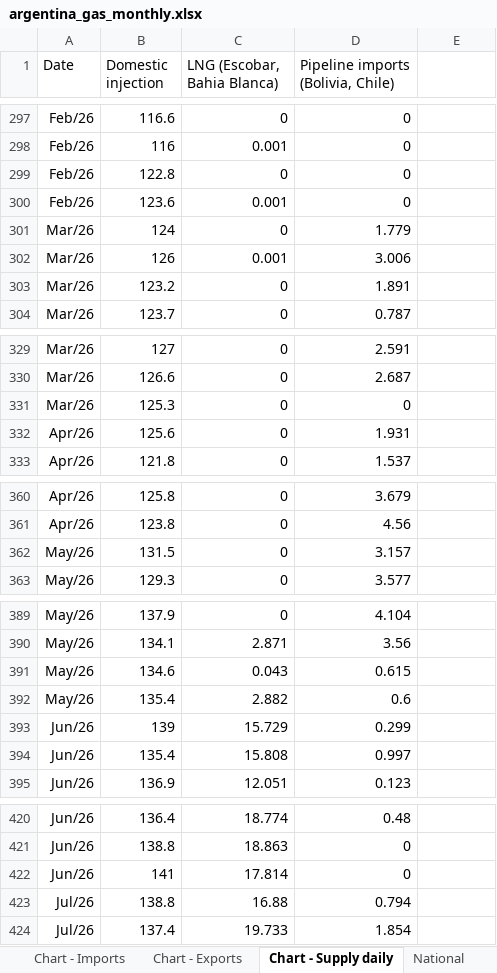
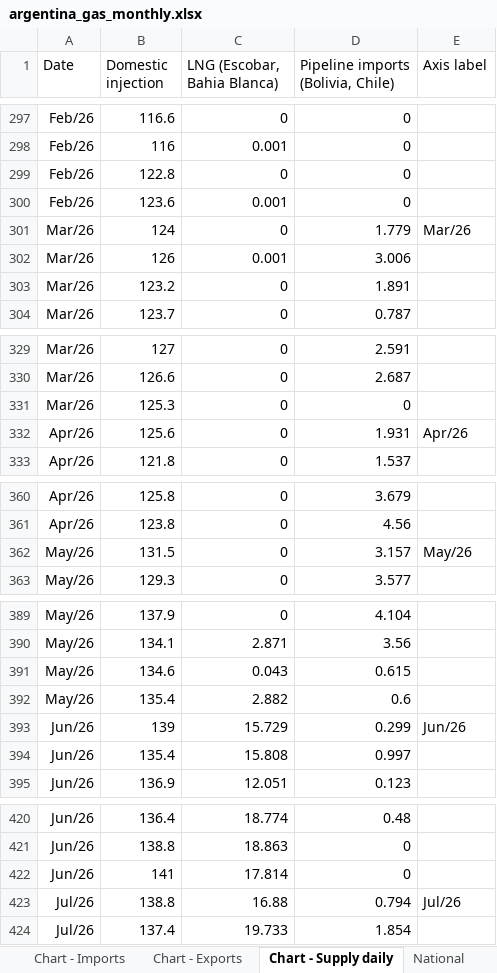
Before and after one commit to thomasdalton9/Energy-public, an Excel workbook: output/Data and Chart Outputs/argentina_gas_monthly.xlsx, sheet Chart - Supply daily, drawn as a sheet; only a part is shown, gaps mark what is left out; values as stored, in another font and other column widths than the file's, no borders; charts and pictures not drawn; the diff covers the shown part only; the diff names each change by its address in the sheet, - before the commit and + after, or states it on an @@ line.

```diff
--- a/output/Data and Chart Outputs/argentina_gas_monthly.xlsx (sheet Chart - Supply daily)
+++ b/output/Data and Chart Outputs/argentina_gas_monthly.xlsx (sheet Chart - Supply daily)
-E1: (empty)
+E1: Axis label
-E301 (Axis label): (empty)
+E301 (Axis label): Mar/26
-E332 (Axis label): (empty)
+E332 (Axis label): Apr/26
-E362 (Axis label): (empty)
+E362 (Axis label): May/26
-E393 (Axis label): (empty)
+E393 (Axis label): Jun/26
-E423 (Axis label): (empty)
+E423 (Axis label): Jul/26
```
Also changed, not shown: 12 edited cells elsewhere in this sheet, charts or pictures, 2 other files.
